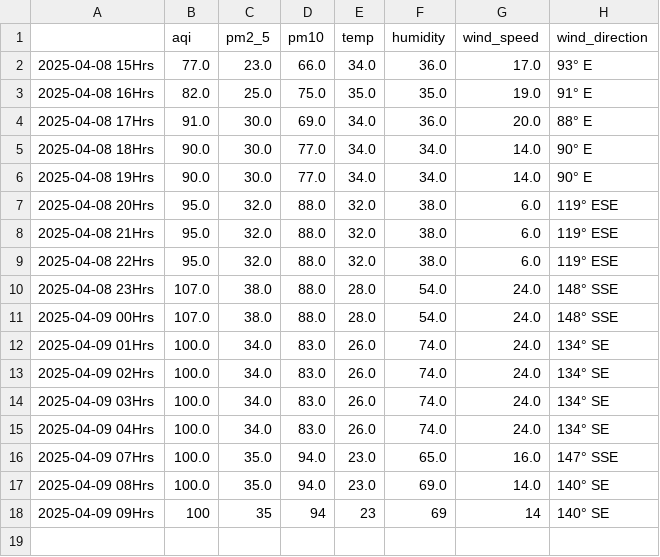
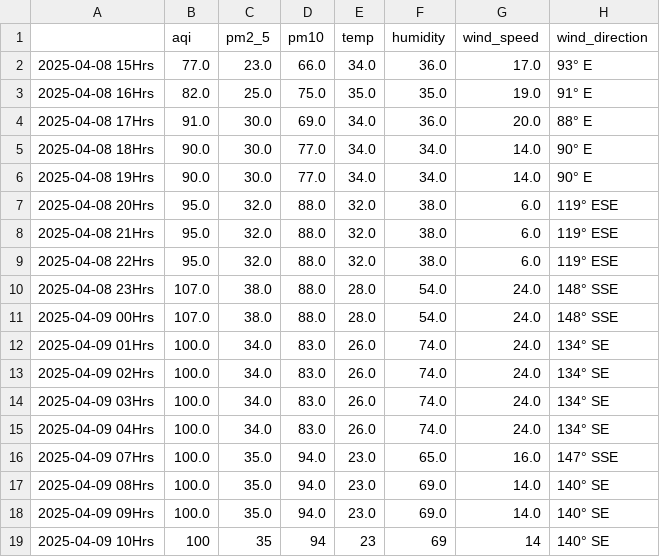
Before and after one commit to Prashant-Sharma-2056/Pollution-Tracker, a CSV file: levels_hyderabad.csv, drawn as a sheet.

```diff
--- a/levels_hyderabad.csv
+++ b/levels_hyderabad.csv
@@ -17,2 +17,3 @@
 2025-04-09 08Hrs,100.0,35.0,94.0,23.0,69.0,14.0,140° SE
-2025-04-09 09Hrs,100,35,94,23,69,14,140° SE
+2025-04-09 09Hrs,100.0,35.0,94.0,23.0,69.0,14.0,140° SE
+2025-04-09 10Hrs,100,35,94,23,69,14,140° SE
```
Also changed, not shown: levels_greater-noida.csv, levels_kolkata.csv, 3 other files.
